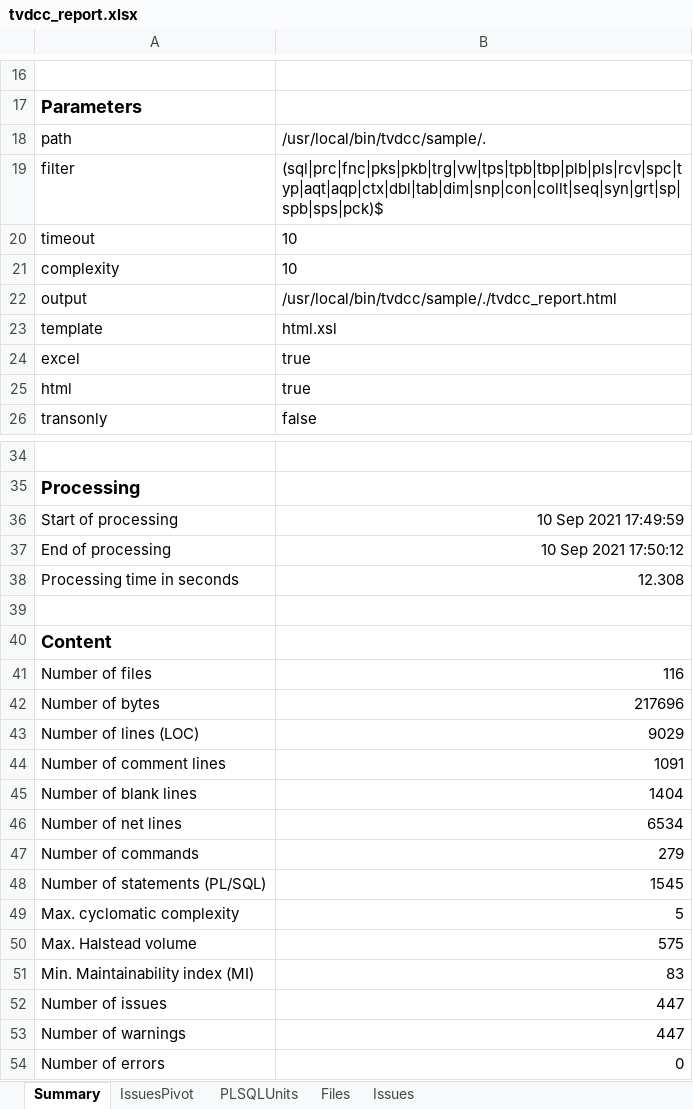
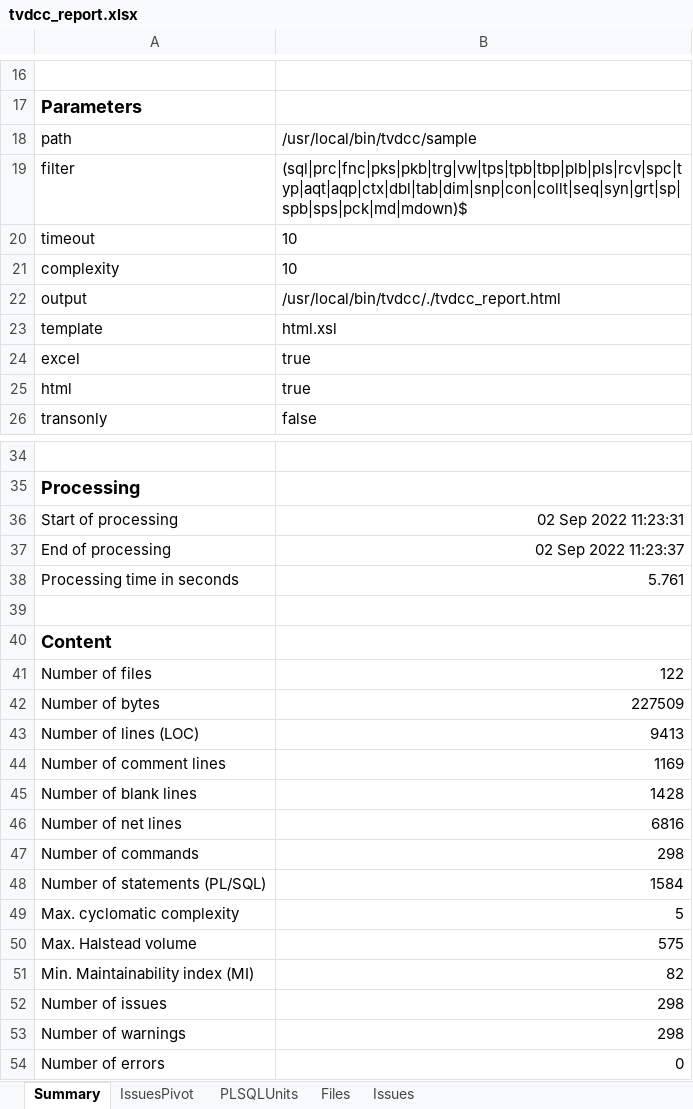
Before and after one commit to Trivadis/plsql-cop-cli, an Excel workbook: docs/tvdcc_report.xlsx, sheet Summary, drawn as a sheet; only a part is shown, gaps mark what is left out; values as stored, in another font and other column widths than the file's, no borders; the diff covers the shown part only; the diff names each change by its address in the sheet, - before the commit and + after, or states it on an @@ line.

Commit message:
Update default artifacts produced by tvdcc for sample directory

```diff
--- a/docs/tvdcc_report.xlsx (sheet Summary)
+++ b/docs/tvdcc_report.xlsx (sheet Summary)
-B18: /usr/local/bin/tvdcc/sample/.
+B18: /usr/local/bin/tvdcc/sample
-B19: (sql|prc|fnc|pks|pkb|trg|vw|tps|tpb|tbp|plb|pls|rcv|spc|typ|aqt|aqp|ctx|dbl|tab|dim|snp|con|collt|seq|syn|grt|sp|spb|sps|pck)$
+B19: (sql|prc|fnc|pks|pkb|trg|vw|tps|tpb|tbp|plb|pls|rcv|spc|typ|aqt|aqp|ctx|dbl|tab|dim|snp|con|collt|seq|syn|grt|sp|spb|sps|pck|md|mdown)$
-B22: /usr/local/bin/tvdcc/sample/./tvdcc_report.html
+B22: /usr/local/bin/tvdcc/./tvdcc_report.html
-B36: 10 Sep 2021 17:49:59
+B36: 02 Sep 2022 11:23:31
-B37: 10 Sep 2021 17:50:12
+B37: 02 Sep 2022 11:23:37
-B38: 12.308
+B38: 5.761
-B41: 116
+B41: 122
-B42: 217696
+B42: 227509
-B43: 9029
+B43: 9413
-B44: 1091
+B44: 1169
-B45: 1404
+B45: 1428
-B46: 6534
+B46: 6816
-B47: 279
+B47: 298
-B48: 1545
+B48: 1584
-B51: 83
+B51: 82
-B52:B53: 447
+B52:B53: 298
```
Also changed, not shown: 3 edited cells elsewhere in this sheet, sheet Files, sheet Issues, 2 other files.
